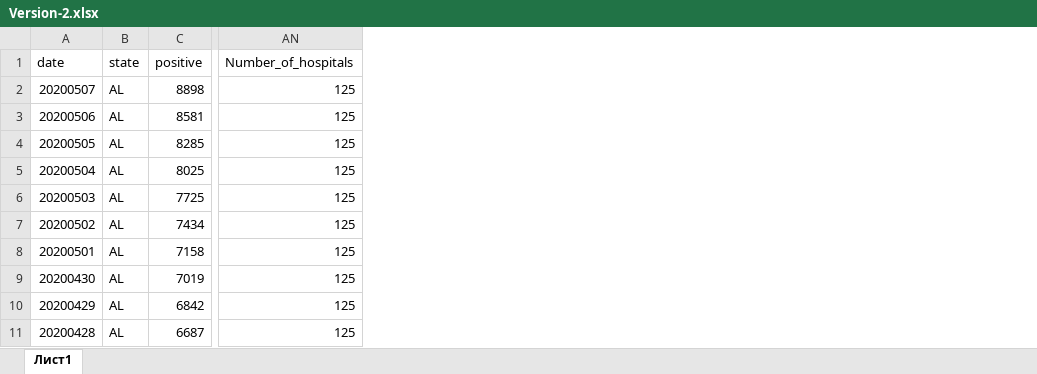
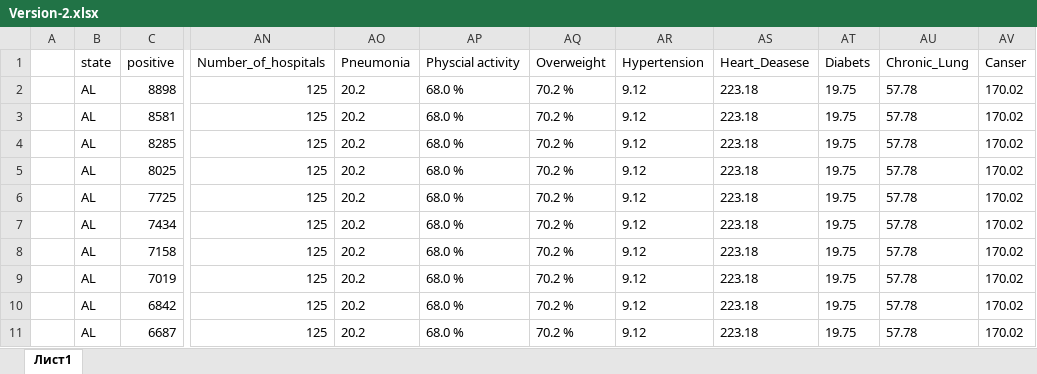
Before and after one commit to ImOsMa/COVID-19, an Excel workbook: Основной датасет/Version-2.xlsx, sheet Лист1, drawn as a sheet; only a part is shown, gaps mark what is left out; values as stored, in another font and other column widths than the file's, no borders; removed rows and columns are numbered as before the commit, all else as after; the diff names each change by its address in the sheet, - before the commit and + after, or states it on an @@ line.

Commit message:
Update Version-2.xlsx

```diff
--- a/Основной датасет/Version-2.xlsx (sheet Лист1)
+++ b/Основной датасет/Version-2.xlsx (sheet Лист1)
-column A (date), rows 2-11: 20200507 | 20200506 | 20200505 | 20200504 | 20200503 | 20200502 | 20200501 | 20200430 | 20200429 | 20200428
+column A, empty
+column AO (Pneumonia), rows 2-11: all 20.2
+column AP (Physcial activity), rows 2-11: all 68.0 %
+column AQ (Overweight), rows 2-11: all 70.2 %
+column AR (Hypertension), rows 2-11: all 9.12
+column AS (Heart_Deasese), rows 2-11: all 223.18
+column AT (Diabets), rows 2-11: all 19.75
+column AU (Chronic_Lung), rows 2-11: all 57.78
+column AV (Canser), rows 2-11: all 170.02
```
